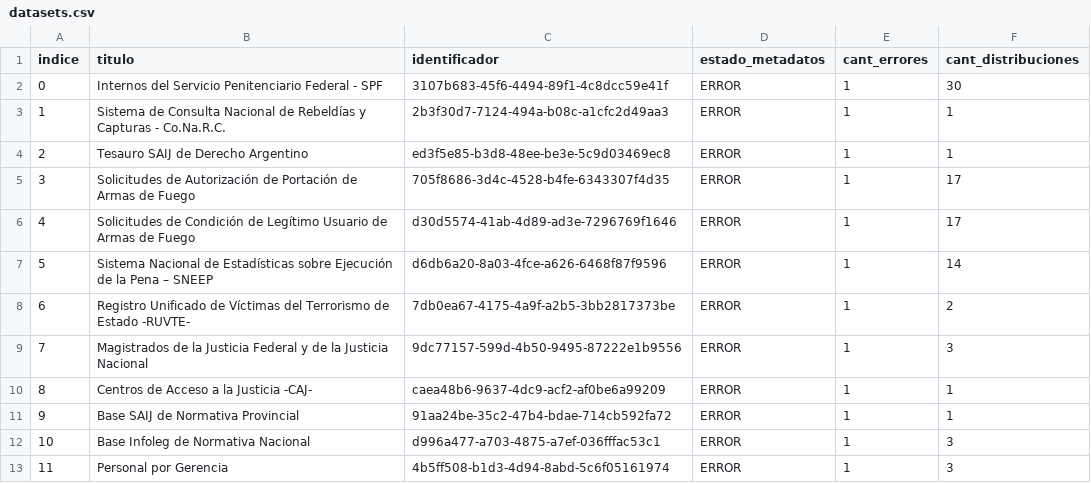
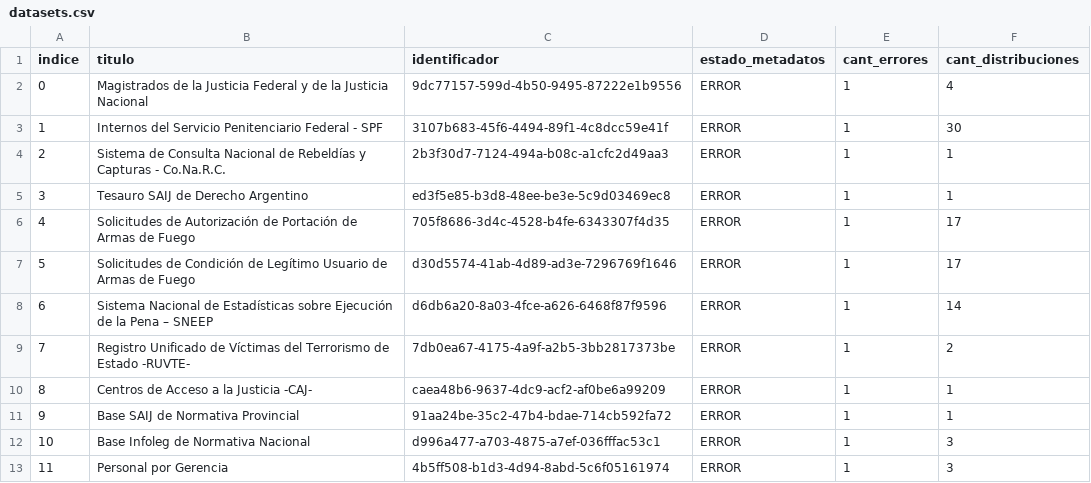
Before and after one commit to kant/libreria-catalogos, a CSV file: datosgobar/datasets.csv, drawn as a sheet; only a part is shown; removed rows and columns are numbered as before the commit, all else as after; the diff names each change by its address in the sheet, - before the commit and + after, or states it on an @@ line.

Commit message:
Modifico archivo datosgobar/datasets.csv según cambios del 2017-08-02

```diff
--- a/datosgobar/datasets.csv
+++ b/datosgobar/datasets.csv
+row 2: 0 | Magistrados de la Justicia Federal y de la Justicia Nacional | 9dc77157-599d-4b50-9495-87222e1b9556 | ERROR | 1 | 4
@@ column A (indice) renumbered between rows 3 and 9 @@
-row 9: 7 | Magistrados de la Justicia Federal y de la Justicia Nacional | 9dc77157-599d-4b50-9495-87222e1b9556 | ERROR | 1 | 3
```
